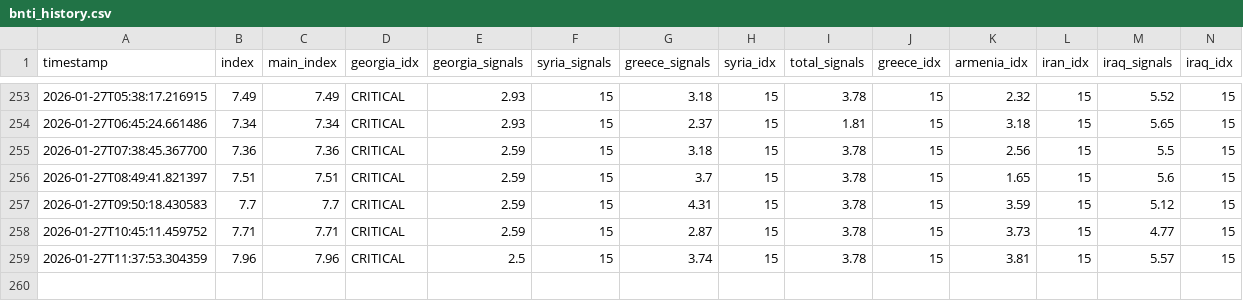
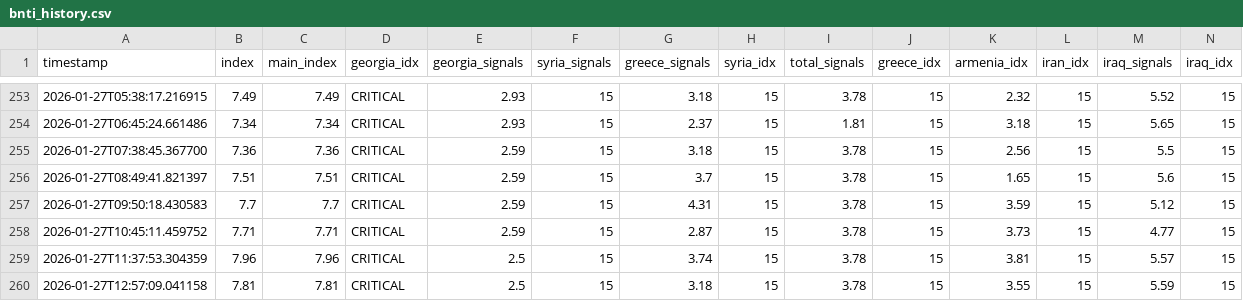
Before and after one commit to akgularda/bnti-codex, a CSV file: bnti_history.csv, drawn as a sheet; only a part is shown, gaps mark what is left out; rows hold the shown columns only; the diff names each change by its address in the sheet, - before the commit and + after, or states it on an @@ line.

```diff
--- a/bnti_history.csv
+++ b/bnti_history.csv
+row 260: 2026-01-27T12:57:09.041158 | 7.81 | 7.81 | CRITICAL | 2.5 | 15 | 3.18 | 15 | 3.78 | 15 | 3.55 | 15 | 5.59 | 15
```
Also changed, not shown: 2 other files.
